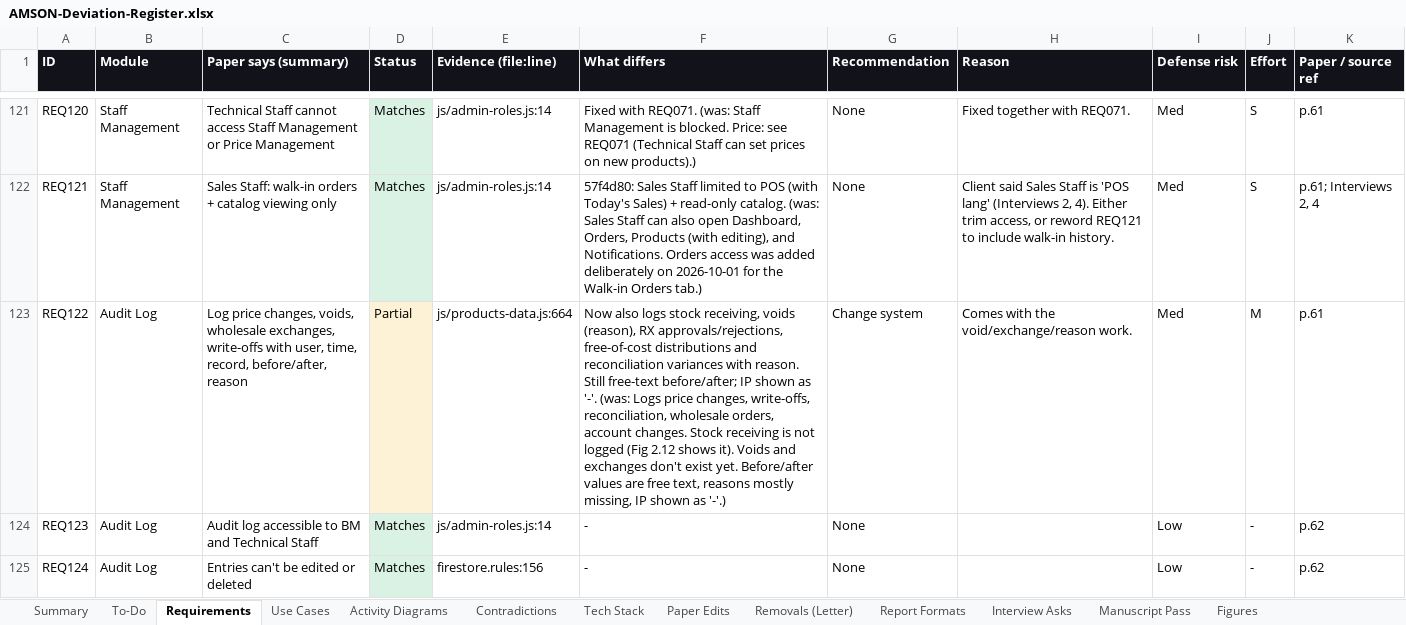
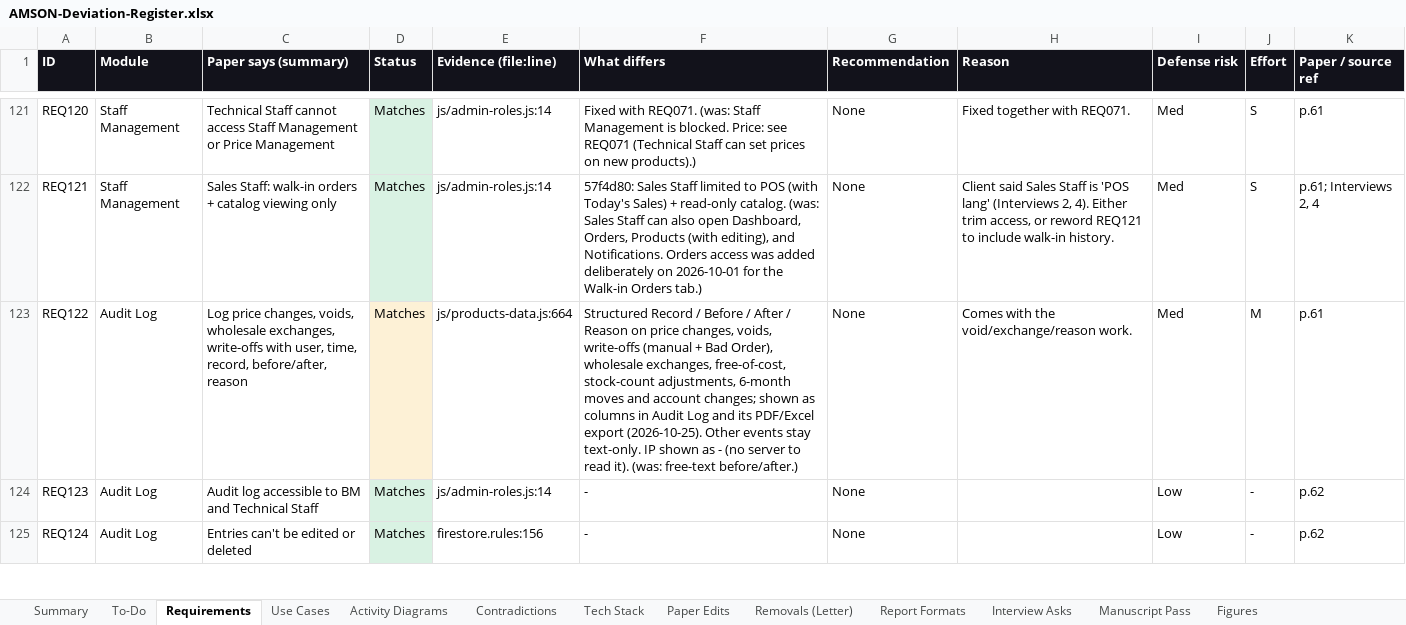
Before and after one commit to phobiaax/Amson, an Excel workbook: docs/AMSON-Deviation-Register.xlsx, sheet Requirements, drawn as a sheet; only a part is shown, gaps mark what is left out; values as stored, in another font and other column widths than the file's, no borders; charts and pictures not drawn; the diff names each change by its address in the sheet, - before the commit and + after, or states it on an @@ line.

```diff
--- a/docs/AMSON-Deviation-Register.xlsx (sheet Requirements)
+++ b/docs/AMSON-Deviation-Register.xlsx (sheet Requirements)
-D123 (Status): Partial
+D123 (Status): Matches
-F123 (What differs): Now also logs stock receiving, voids (reason), RX approvals/rejections, free-of-cost distributions and reconciliation variances with reason. Still free-text before/after; IP shown as '-'. (was: Logs price changes, write-offs, reconciliation, wholesale orders, account changes. Stock receiving is not logged (Fig 2.12 shows it). Voids and exchanges don't exist yet. Before/after values are free text, reasons mostly missing, IP shown as '-'.)
+F123 (What differs): Structured Record / Before / After / Reason on price changes, voids, write-offs (manual + Bad Order), wholesale exchanges, free-of-cost, stock-count adjustments, 6-month moves and account changes; shown as columns in Audit Log and its PDF/Excel export (2026-10-25). Other events stay text-only. IP shown as - (no server to read it). (was: free-text before/after.)
-G123 (Recommendation): Change system
+G123 (Recommendation): None
```
Also changed, not shown: sheet Summary, sheet To-Do, 8 other files.
